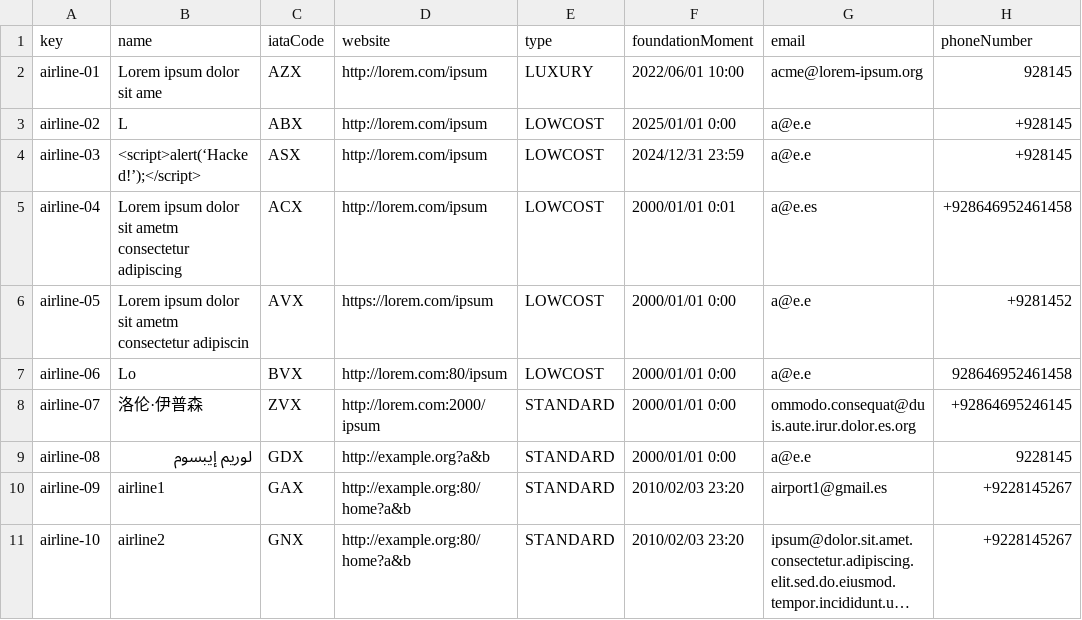
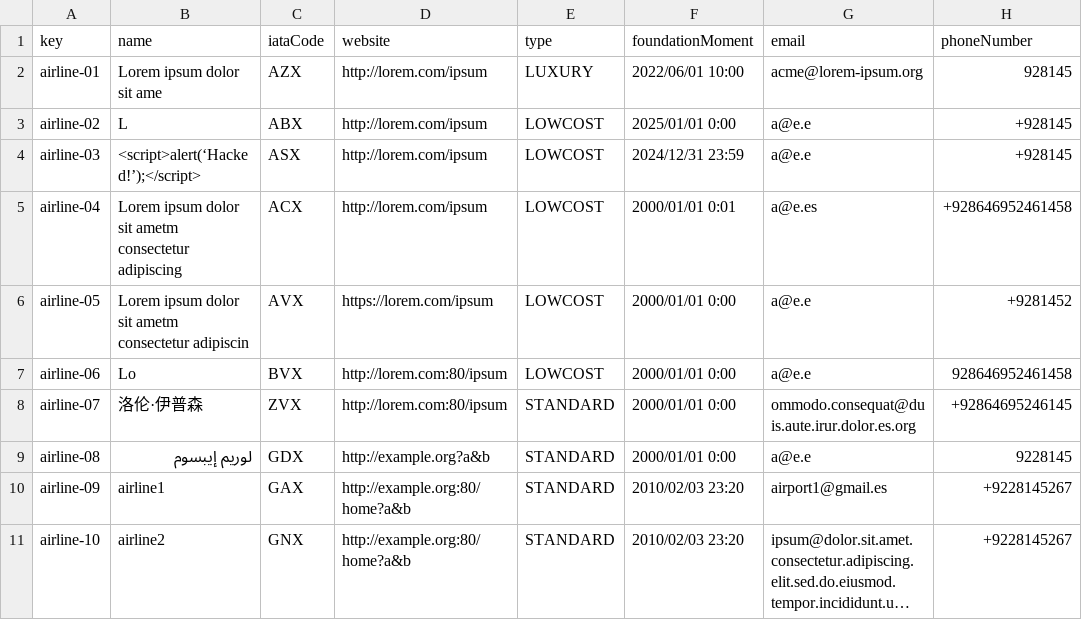
Before and after one commit to AlbertoValenzuelaMunoz1/DP2-C1.002, a CSV file: src/main/resources/WEB-INF/data/sample/airline.csv, drawn as a sheet; long unchanged cells end in ….

```diff
--- a/src/main/resources/WEB-INF/data/sample/airline.csv
+++ b/src/main/resources/WEB-INF/data/sample/airline.csv
@@ -7,3 +7,3 @@ airline-05,Lorem ipsum dolor sit ametm consectetur adipiscin,AVX,https://lorem.c
 airline-06,Lo,BVX,http://lorem.com:80/ipsum,LOWCOST,2000/01/01 0:00,a@e.e,928646952461458
-airline-07,洛伦·伊普森,ZVX,http://lorem.com:2000/ipsum,STANDARD,2000/01/01 0:00,ommodo.consequat@duis.aute.irur.dolor.es.org,+92864695246145
+airline-07,洛伦·伊普森,ZVX,http://lorem.com:80/ipsum,STANDARD,2000/01/01 0:00,ommodo.consequat@duis.aute.irur.dolor.es.org,+92864695246145
 airline-08,لوريم إيبسوم,GDX,http://example.org?a&b,STANDARD,2000/01/01 0:00,a@e.e,9228145
```
Also changed, not shown: 26 other files.
